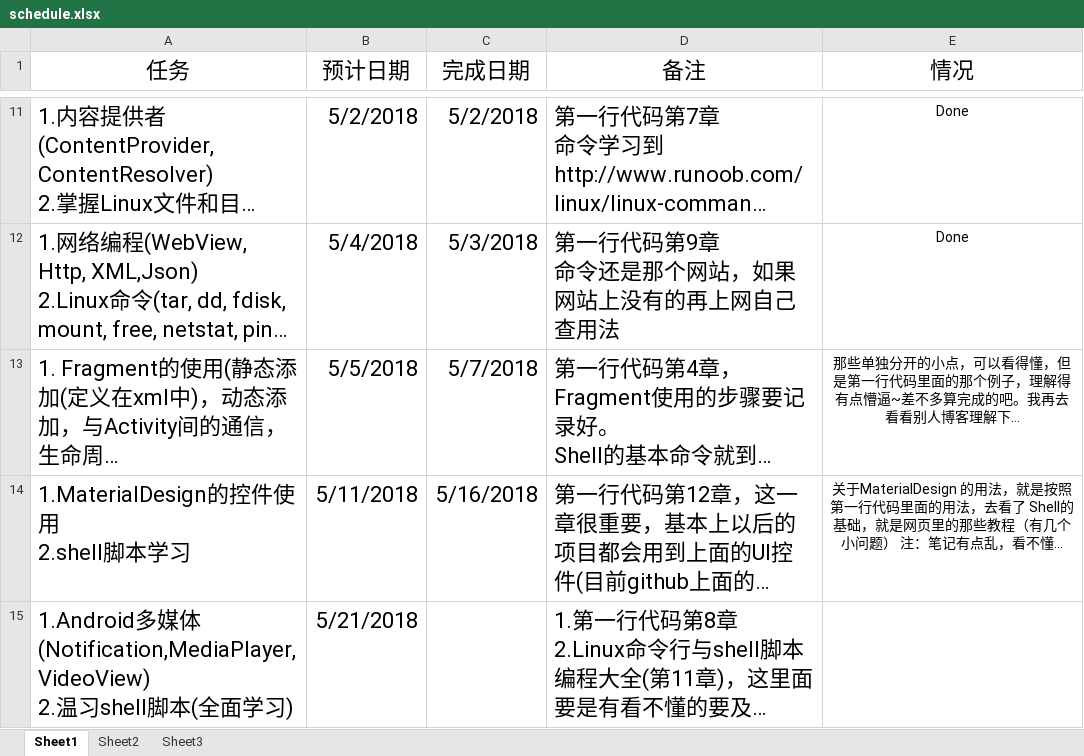
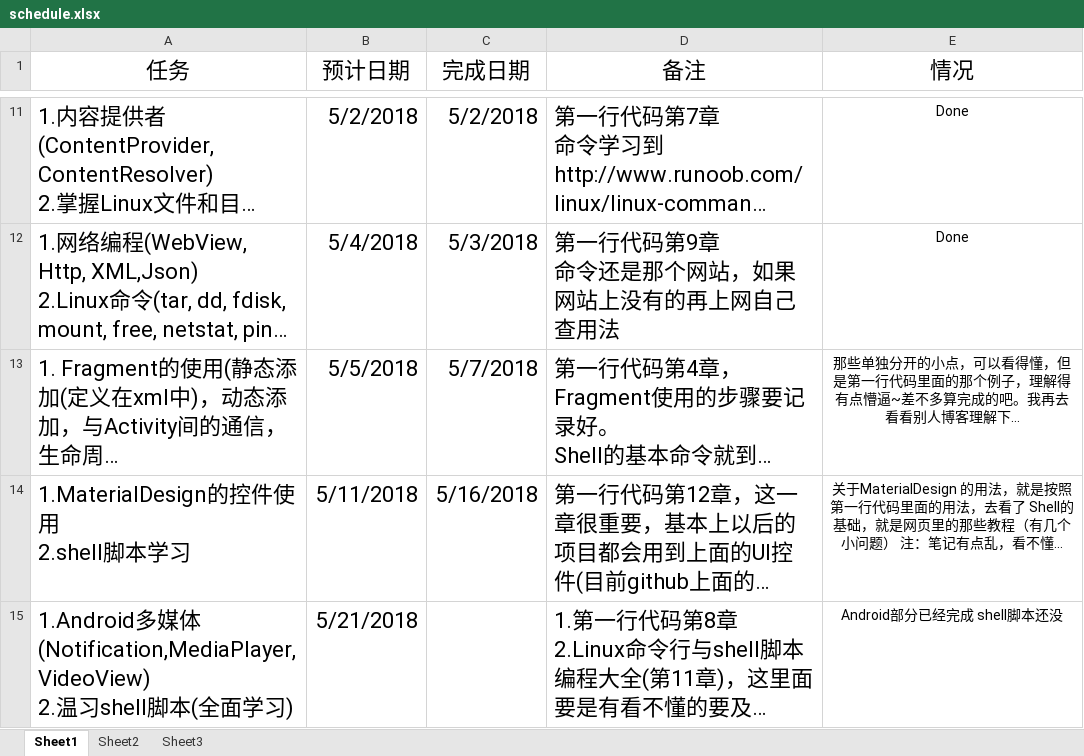
Before and after one commit to xinwenmei/Daily_Learning, an Excel workbook: schedule/schedule.xlsx, sheet Sheet1, drawn as a sheet; only a part is shown, gaps mark what is left out; long unchanged cells end in …; values as stored, in another font and other column widths than the file's, no borders; the diff names each change by its address in the sheet, - before the commit and + after, or states it on an @@ line.

```diff
--- a/schedule/schedule.xlsx (sheet Sheet1)
+++ b/schedule/schedule.xlsx (sheet Sheet1)
-E15 (情况): (empty)
+E15 (情况): Android部分已经完成 shell脚本还没
```
Also changed, not shown: 4 other files.
